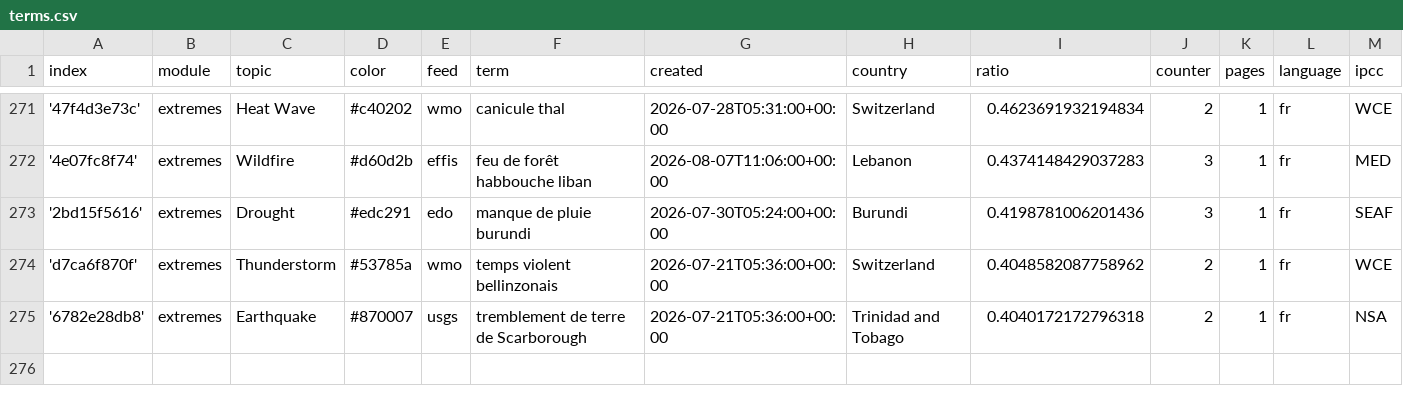
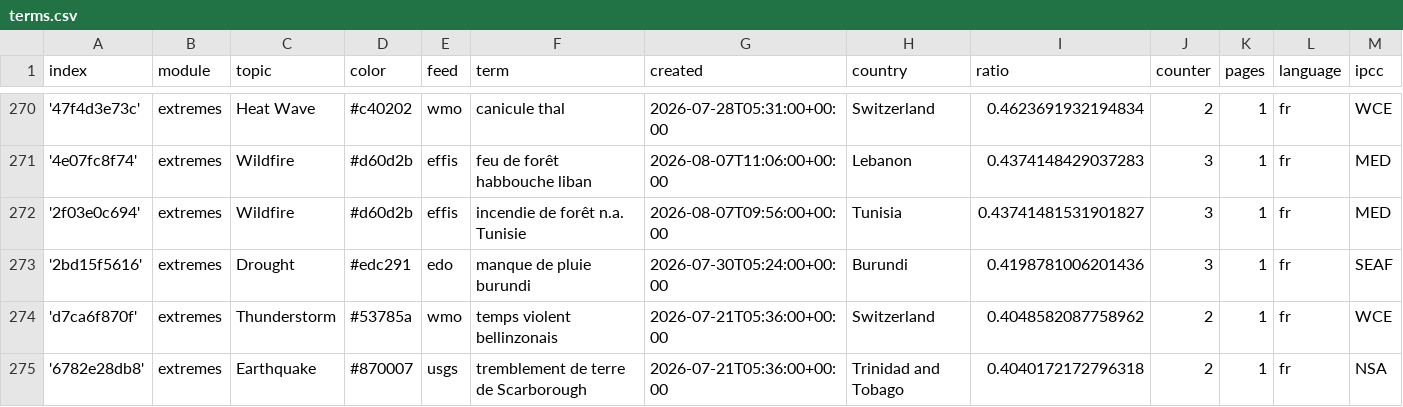
Before and after one commit to TinoH91news/frenchExtremes, a CSV file: terms.csv, drawn as a sheet; only a part is shown, gaps mark what is left out; rows hold the shown columns only; the diff covers the shown part only; the diff names each change by its address in the sheet, - before the commit and + after, or states it on an @@ line.

```diff
--- a/terms.csv
+++ b/terms.csv
+row 272: '2f03e0c694' | extremes | Wildfire | #d60d2b | effis | incendie de forêt n.a. Tunisie | 2026-08-07T09:56:00+00:00 | Tunisia | 0.43741481531901827 | 3 | 1 | fr | MED
```
Also changed, not shown: 2 added rows and 3 removed rows elsewhere in this file.
